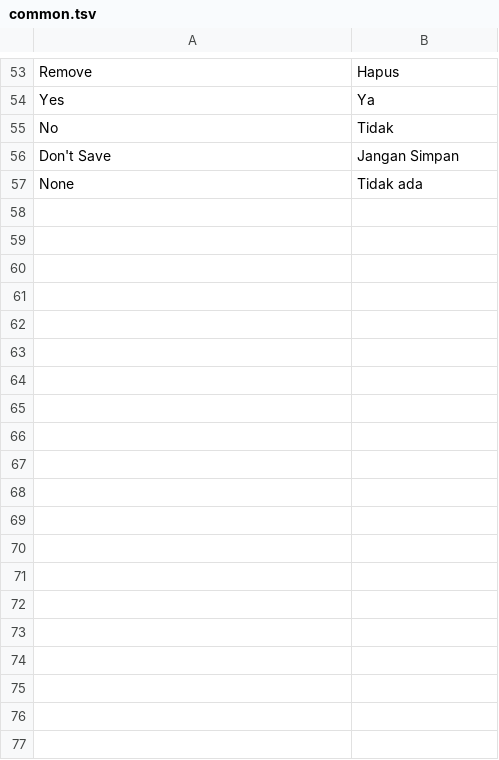
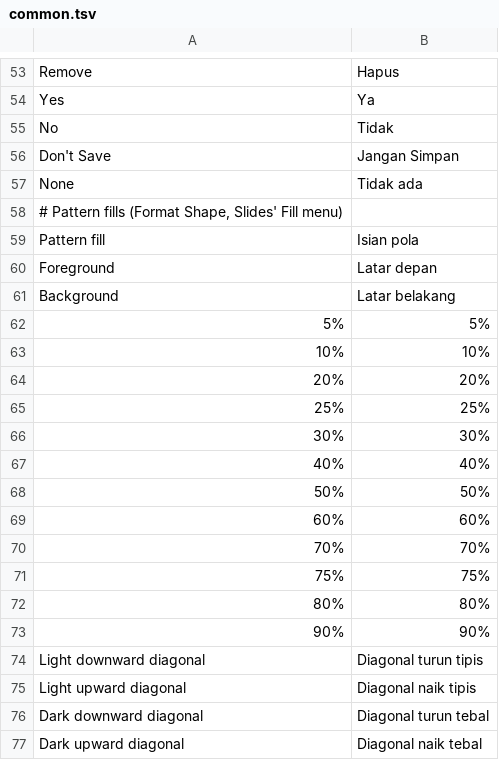
Before and after one commit to dzulfikar08/kantor, a TSV file: crates/kantor_ui/i18n/common.tsv, drawn as a sheet; only a part is shown, gaps mark what is left out; the diff covers the shown part only.

Commit message:
Pattern fills (a:pattFill) drawn in shapes, charts and floats; Pattern fill in Format Shape and Slides' Fill menu

```diff
--- a/crates/kantor_ui/i18n/common.tsv
+++ b/crates/kantor_ui/i18n/common.tsv
@@ -57 +57,21 @@ Don't Save	Jangan Simpan
 None	Tidak ada
+# Pattern fills (Format Shape, Slides' Fill menu)
+Pattern fill	Isian pola
+Foreground	Latar depan
+Background	Latar belakang
+5%	5%
+10%	10%
+20%	20%
+25%	25%
+30%	30%
+40%	40%
+50%	50%
+60%	60%
+70%	70%
+75%	75%
+80%	80%
+90%	90%
+Light downward diagonal	Diagonal turun tipis
+Light upward diagonal	Diagonal naik tipis
+Dark downward diagonal	Diagonal turun tebal
+Dark upward diagonal	Diagonal naik tebal
```
Also changed, not shown: 38 added rows elsewhere in this file, 24 other files.
